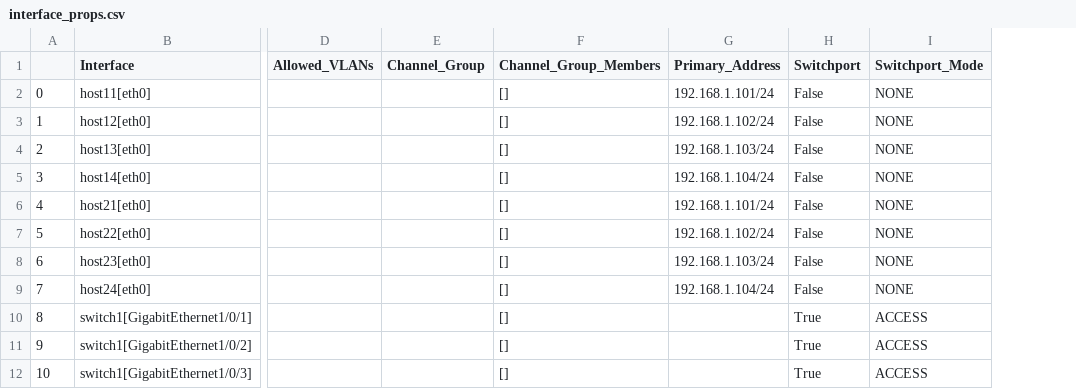
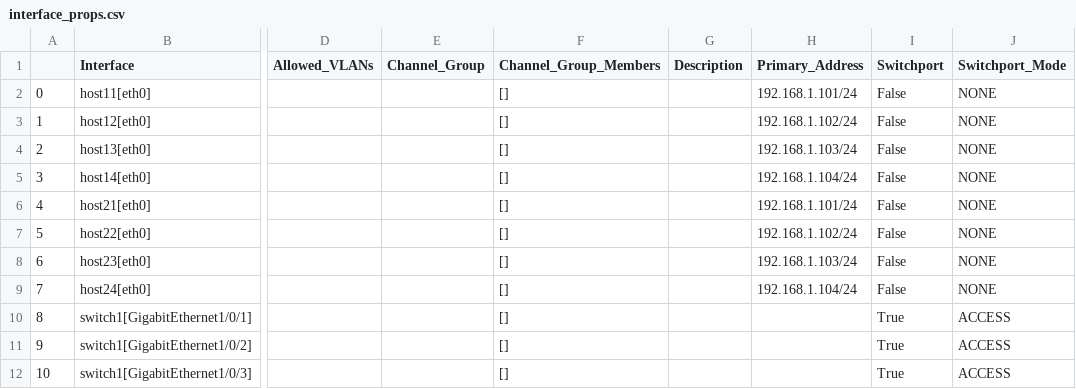
Before and after one commit to ool-mddo/netomox-exp, a CSV file: model_defs/mddo_trial/csv/l2_sample4/interface_props.csv, drawn as a sheet; only a part is shown, gaps mark what is left out; the diff names each change by its address in the sheet, - before the commit and + after, or states it on an @@ line.

```diff
--- a/model_defs/mddo_trial/csv/l2_sample4/interface_props.csv
+++ b/model_defs/mddo_trial/csv/l2_sample4/interface_props.csv
+column G (Description), empty
```
Also changed, not shown: model_defs/mddo_trial/csv/l2l3_sample3/interface_props.csv, model_defs/mddo_trial/csv/l2l3_sample3/node_props.csv, 12 other files.
